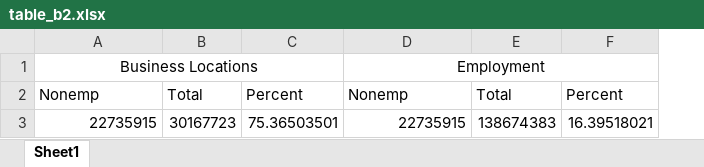
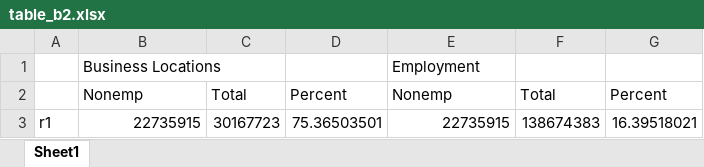
Before and after one commit to sebastiandyrda/DyrdaPugsley_EmpLFO, an Excel workbook: output/tables/table_b2.xlsx, sheet Sheet1, drawn as a sheet; values as stored, in another font and other column widths than the file's, no borders; removed rows and columns are numbered as before the commit, all else as after; the diff names each change by its address in the sheet, - before the commit and + after, or states it on an @@ line.

Commit message:
updating replication package for EJ version
 - refactored version that meets EJ data editor standards
   in dropbox/buslfo/draft_emplfo/MS20240182-replication

```diff
--- a/output/tables/table_b2.xlsx (sheet Sheet1)
+++ b/output/tables/table_b2.xlsx (sheet Sheet1)
+column A, row 3: r1
-B1 alignment: center
+B1 alignment: left
-A1:C1 merged
-E1 alignment: center
+E1 alignment: left
-D1:F1 merged
```
Also changed, not shown: formulas that keep their value, 35 other files.
